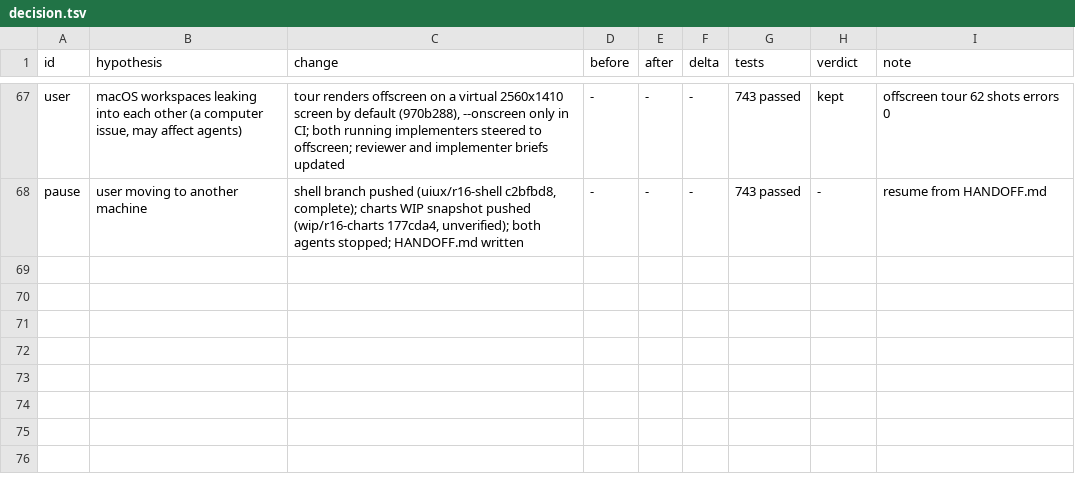
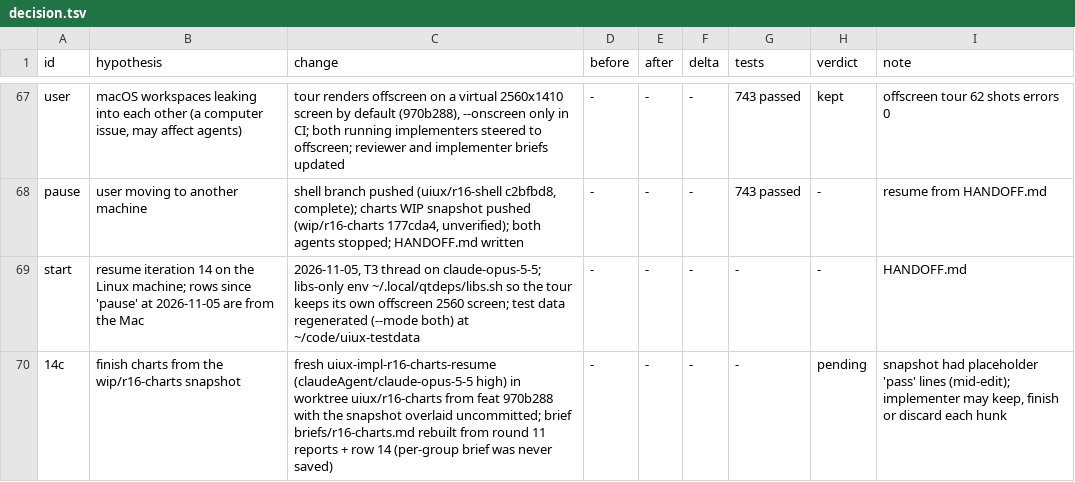
Before and after one commit to FrancisCrickInstitute/pMANIC, a TSV file: decision.tsv, drawn as a sheet; only a part is shown, gaps mark what is left out; the diff names each change by its address in the sheet, - before the commit and + after, or states it on an @@ line.

Commit message:
notes: resume on Linux, charts brief

```diff
--- a/decision.tsv
+++ b/decision.tsv
+row 69: start | resume iteration 14 on the Linux machine; rows since 'pause' at 2026-11-05 are from the Mac | 2026-11-05, T3 thread on claude-opus-5-5; libs-only env ~/.local/qtdeps/libs.sh so the tour keeps its own offscreen 2560 screen; test data regenerated (--mode both) at ~/code/uiux-testdata | - | - | - | - | - | HANDOFF.md
+row 70: 14c | finish charts from the wip/r16-charts snapshot | fresh uiux-impl-r16-charts-resume (claudeAgent/claude-opus-5-5 high) in worktree uiux/r16-charts from feat 970b288 with the snapshot overlaid uncommitted; brief briefs/r16-charts.md rebuilt from round 11 reports + row 14 (per-group brief was never saved) | - | - | - | - | pending | snapshot had placeholder 'pass' lines (mid-edit); implementer may keep, finish or discard each hunk
```
Also changed, not shown: 2 other files.
